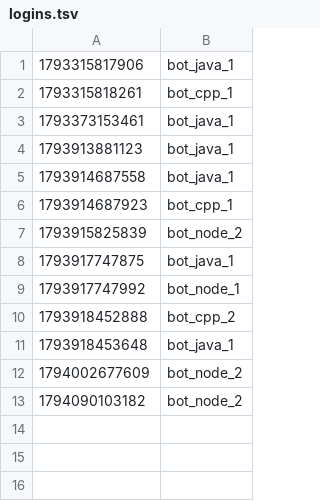
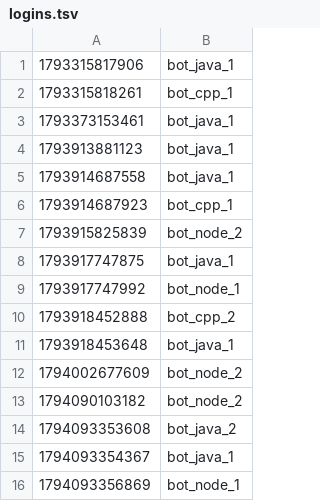
Before and after one commit to Anabsouslima1/ProjetoChatBot, a TSV file: data/java2/logins.tsv, drawn as a sheet.

```diff
--- a/data/java2/logins.tsv
+++ b/data/java2/logins.tsv
@@ -13 +13,4 @@
 1794090103182	bot_node_2
+1794093353608	bot_java_2
+1794093354367	bot_java_1
+1794093356869	bot_node_1
```
Also changed, not shown: data/java1/logins.tsv, 10 other files.
